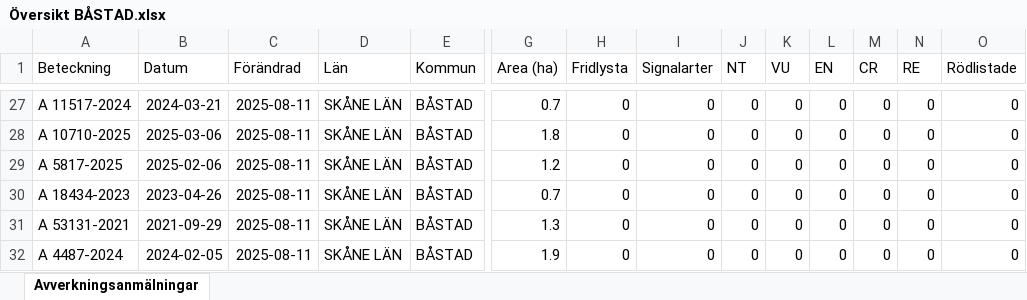
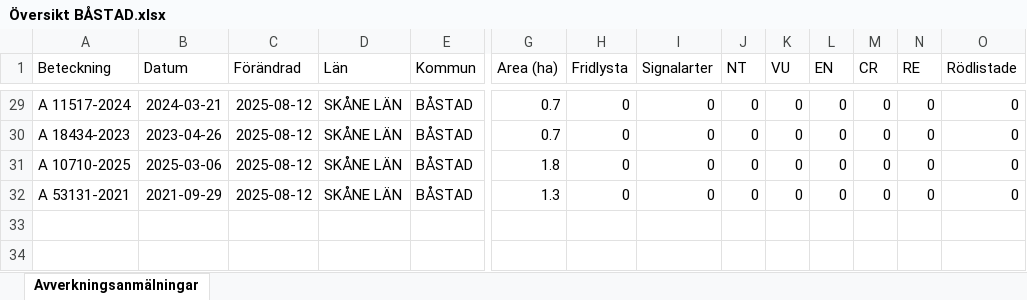
Before and after one commit to klasma/Logging_1278, an Excel workbook: Översikt BÅSTAD.xlsx, sheet Avverkningsanmälningar, drawn as a sheet; only a part is shown, gaps mark what is left out; values as stored, in another font and other column widths than the file's, no borders; removed rows and columns are numbered as before the commit, all else as after; rows hold the shown columns only; the diff covers the shown part only; the diff names each change by its address in the sheet, - before the commit and + after, or states it on an @@ line.

```diff
--- a/Översikt BÅSTAD.xlsx (sheet Avverkningsanmälningar)
+++ b/Översikt BÅSTAD.xlsx (sheet Avverkningsanmälningar)
-C29 (Förändrad): 2025-08-11
+C29 (Förändrad): 2025-08-12
+row 30: A 18434-2023 | 2023-04-26 | 2025-08-12 | SKÅNE LÄN | BÅSTAD | 0.7 | 0 | 0 | 0 | 0 | 0 | 0 | 0 | 0
-C31 (Förändrad): 2025-08-11
+C31 (Förändrad): 2025-08-12
-row 29: A 5817-2025 | 2025-02-06 | 2025-08-11 | SKÅNE LÄN | BÅSTAD | 1.2 | 0 | 0 | 0 | 0 | 0 | 0 | 0 | 0
-row 30: A 18434-2023 | 2023-04-26 | 2025-08-11 | SKÅNE LÄN | BÅSTAD | 0.7 | 0 | 0 | 0 | 0 | 0 | 0 | 0 | 0
-C32 (Förändrad): 2025-08-11
+C32 (Förändrad): 2025-08-12
-row 32: A 4487-2024 | 2024-02-05 | 2025-08-11 | SKÅNE LÄN | BÅSTAD | 1.9 | 0 | 0 | 0 | 0 | 0 | 0 | 0 | 0
```
Also changed, not shown: 9 added rows, 7 removed rows and 24 edited cells elsewhere in this sheet, artfynd/A 1782-2024 artfynd.xlsx, artfynd/A 18319-2025 artfynd.xlsx, 19 other files.
